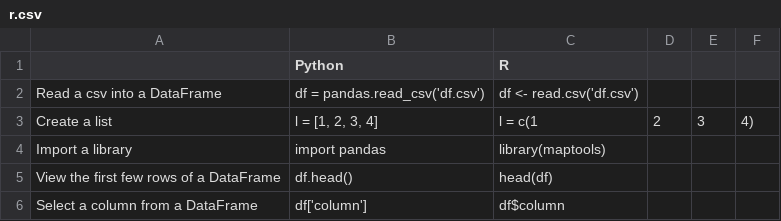
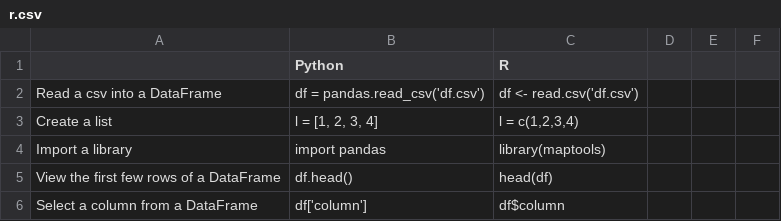
Before and after one commit to davidbailey/py, a CSV file: r.csv, drawn as a sheet.

Commit message:
Update r.csv

```diff
--- a/r.csv
+++ b/r.csv
@@ -2,3 +2,3 @@
 Read a csv into a DataFrame,df = pandas.read_csv('df.csv'),df <- read.csv('df.csv')
-Create a list,"l = [1, 2, 3, 4]",l = c(1,2,3,4)
+Create a list,"l = [1, 2, 3, 4]","l = c(1,2,3,4)"
 Import a library,import pandas,library(maptools)
```
